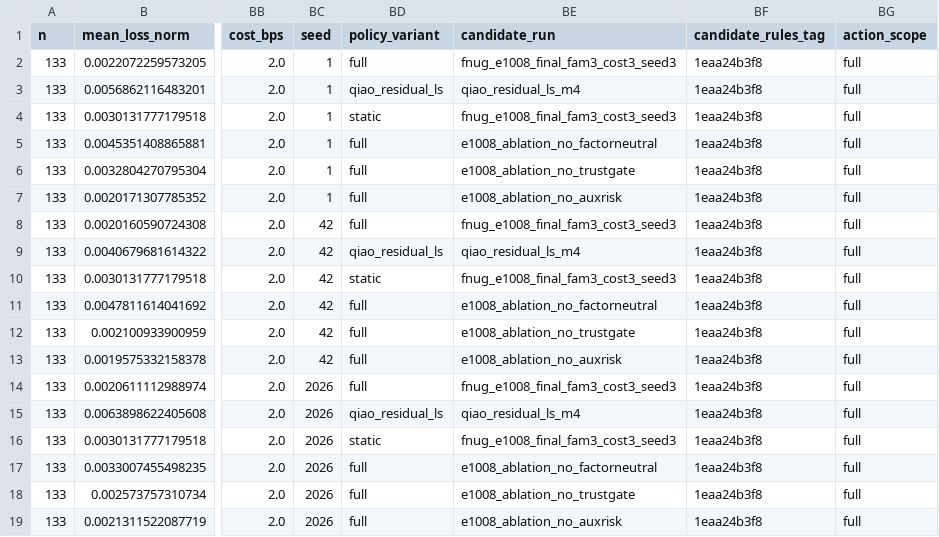
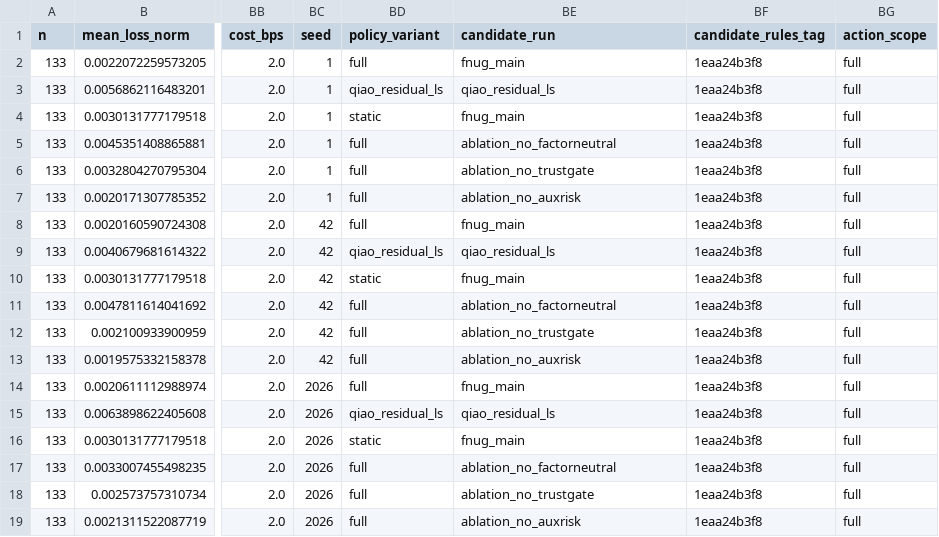
Before and after one commit to TenghanZhong/Fnug_code, a CSV file: results/analysis/e1008_ablation_seed_audit.csv, drawn as a sheet; only a part is shown, gaps mark what is left out; the diff names each change by its address in the sheet, - before the commit and + after, or states it on an @@ line.

```diff
--- a/results/analysis/e1008_ablation_seed_audit.csv
+++ b/results/analysis/e1008_ablation_seed_audit.csv
-BE2 (candidate_run): fnug_e1008_final_fam3_cost3_seed3
+BE2 (candidate_run): fnug_main
-BE3 (candidate_run): qiao_residual_ls_m4
+BE3 (candidate_run): qiao_residual_ls
-BE4 (candidate_run): fnug_e1008_final_fam3_cost3_seed3
+BE4 (candidate_run): fnug_main
-BE5 (candidate_run): e1008_ablation_no_factorneutral
+BE5 (candidate_run): ablation_no_factorneutral
-BE6 (candidate_run): e1008_ablation_no_trustgate
+BE6 (candidate_run): ablation_no_trustgate
-BE7 (candidate_run): e1008_ablation_no_auxrisk
+BE7 (candidate_run): ablation_no_auxrisk
-BE8 (candidate_run): fnug_e1008_final_fam3_cost3_seed3
+BE8 (candidate_run): fnug_main
-BE9 (candidate_run): qiao_residual_ls_m4
+BE9 (candidate_run): qiao_residual_ls
-BE10 (candidate_run): fnug_e1008_final_fam3_cost3_seed3
+BE10 (candidate_run): fnug_main
-BE11 (candidate_run): e1008_ablation_no_factorneutral
+BE11 (candidate_run): ablation_no_factorneutral
-BE12 (candidate_run): e1008_ablation_no_trustgate
+BE12 (candidate_run): ablation_no_trustgate
-BE13 (candidate_run): e1008_ablation_no_auxrisk
+BE13 (candidate_run): ablation_no_auxrisk
-BE14 (candidate_run): fnug_e1008_final_fam3_cost3_seed3
+BE14 (candidate_run): fnug_main
-BE15 (candidate_run): qiao_residual_ls_m4
+BE15 (candidate_run): qiao_residual_ls
-BE16 (candidate_run): fnug_e1008_final_fam3_cost3_seed3
+BE16 (candidate_run): fnug_main
-BE17 (candidate_run): e1008_ablation_no_factorneutral
+BE17 (candidate_run): ablation_no_factorneutral
-BE18 (candidate_run): e1008_ablation_no_trustgate
+BE18 (candidate_run): ablation_no_trustgate
-BE19 (candidate_run): e1008_ablation_no_auxrisk
+BE19 (candidate_run): ablation_no_auxrisk
```
Also changed, not shown: results/analysis/e1008_ablation_table.csv, results/analysis/e1008_final_combined_metrics.csv, 15 other files.
